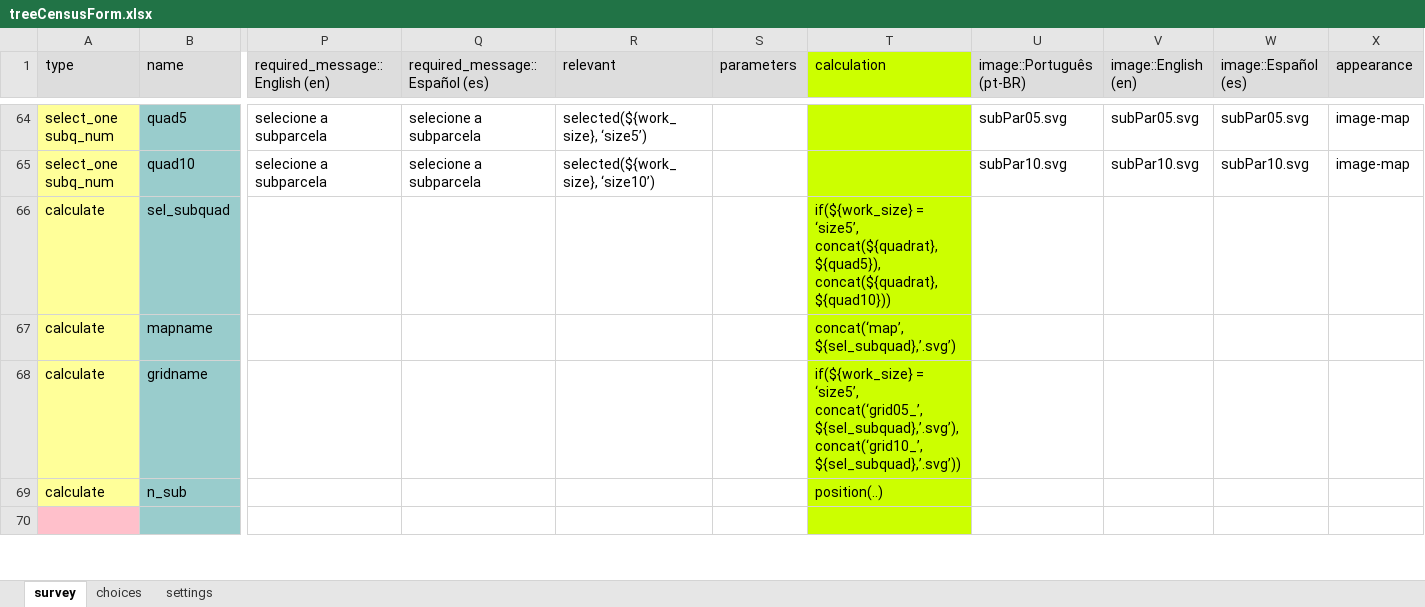
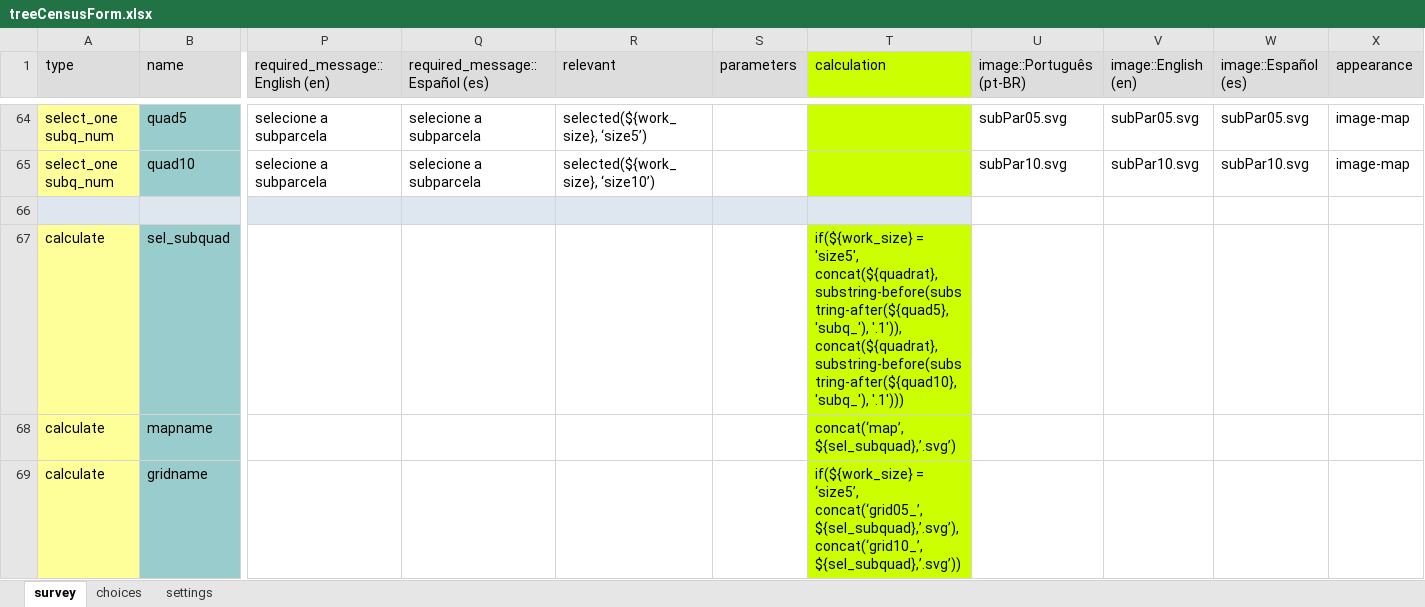
Before and after one commit to adalardo/odkTreeCensus, an Excel workbook: inst/odk/treeCensusForm.xlsx, sheet survey, drawn as a sheet; only a part is shown, gaps mark what is left out; the shorter side is filled out with more unchanged rows; values as stored, in another font and other column widths than the file's, no borders; charts and pictures not drawn; 1 other sheet too large or unreadable and not compared; addresses are those after the commit; rows hold the shown columns only; the diff names each change by its address in the sheet, - before the commit and + after, or states it on an @@ line.

```diff
--- a/inst/odk/treeCensusForm.xlsx (sheet survey)
+++ b/inst/odk/treeCensusForm.xlsx (sheet survey)
+row 66: (empty)
-T67 (calculation): if(${work_size} = ‘size5’, concat(${quadrat}, ${quad5}), concat(${quadrat}, ${quad10}))
+T67 (calculation): if(${work_size} = 'size5', concat(${quadrat}, substring-before(substring-after(${quad5}, 'subq_'), '.1')), concat(${quadrat}, substring-before(substring-after(${quad10}, 'subq_'), '.1')))
```
Also changed, not shown: 1 other file.
